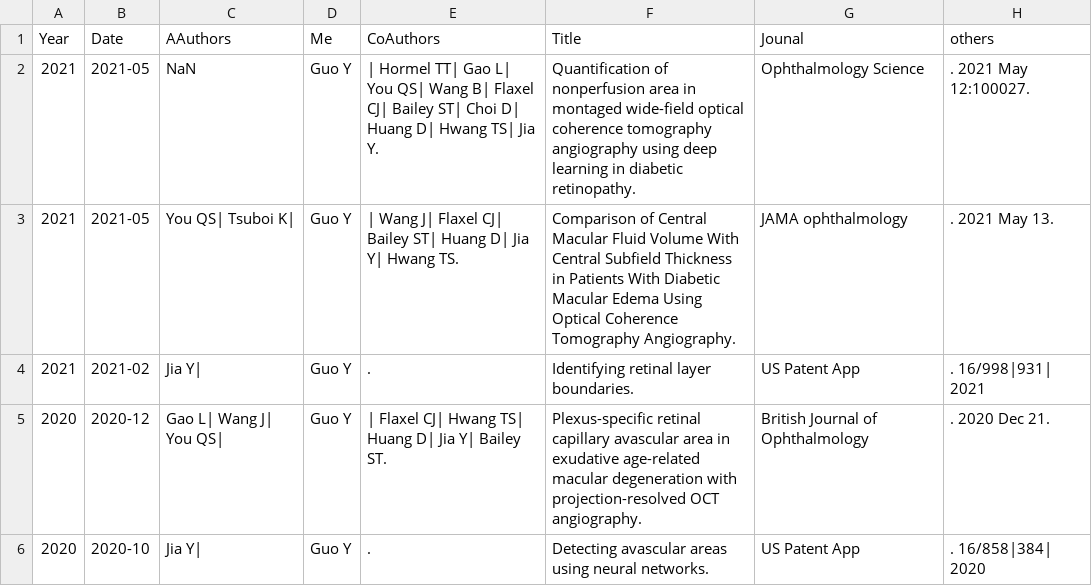
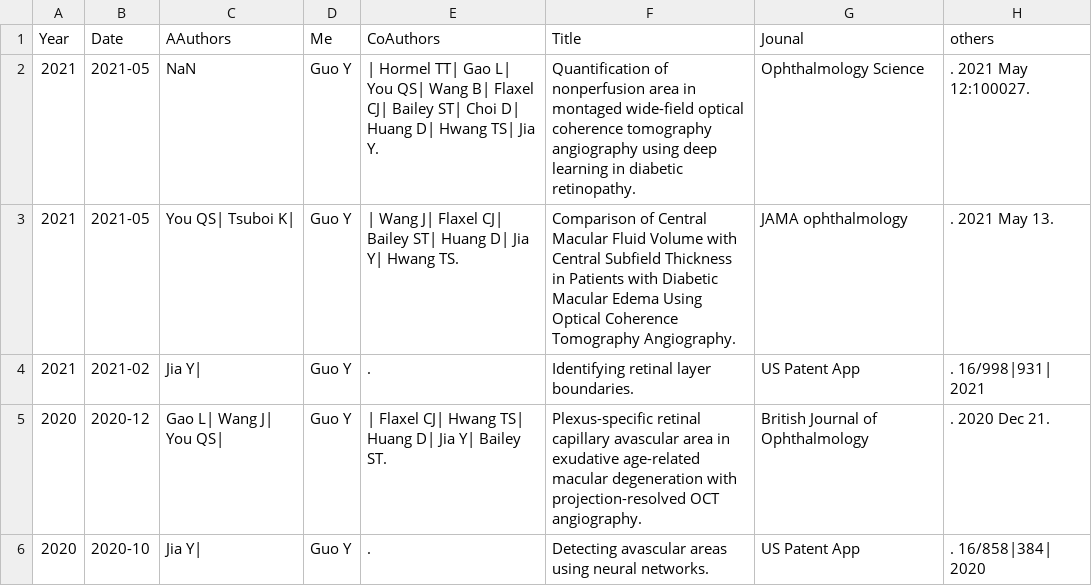
Before and after one commit to Yukun-Guo/Yukun-Guo.github.io, a CSV file: data/publications.csv, drawn as a sheet; only a part is shown; the diff names each change by its address in the sheet, - before the commit and + after, or states it on an @@ line.

Commit message:
Update publications.csv

```diff
--- a/data/publications.csv
+++ b/data/publications.csv
-F3 (Title): …Fluid Volume With Central Subfield Thickness in Patients With Diabetic Macular…
+F3 (Title): …Fluid Volume with Central Subfield Thickness in Patients with Diabetic Macular…
```
